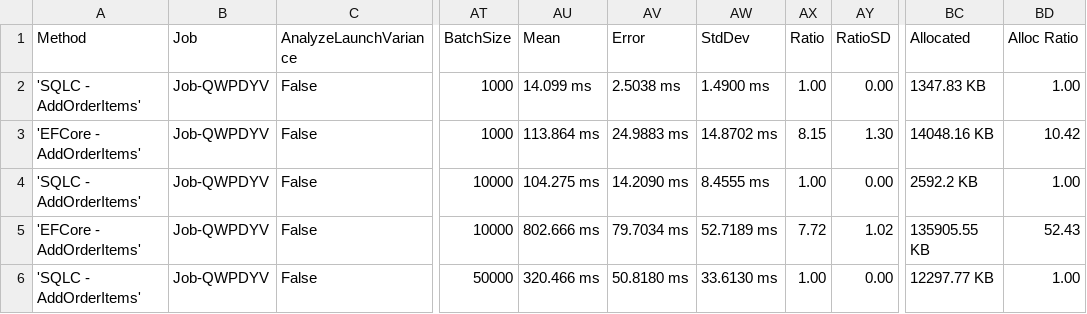
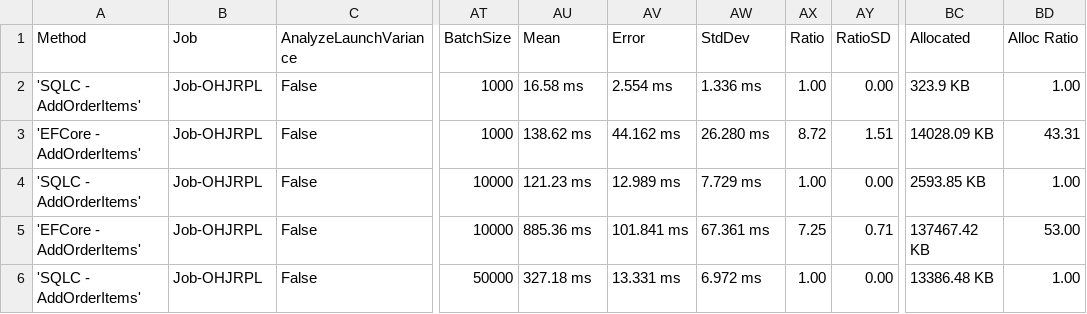
Before and after one commit to DaredevilOSS/sqlc-gen-csharp, a CSV file: BenchmarkDotNet.Artifacts/results/BenchmarkRunner.Benchmarks.MysqlWriteBenchmark-report.csv, drawn as a sheet; only a part is shown, gaps mark what is left out; the diff covers the shown part only; the diff names each change by its address in the sheet, - before the commit and + after, or states it on an @@ line.

```diff
--- a/BenchmarkDotNet.Artifacts/results/BenchmarkRunner.Benchmarks.MysqlWriteBenchmark-report.csv
+++ b/BenchmarkDotNet.Artifacts/results/BenchmarkRunner.Benchmarks.MysqlWriteBenchmark-report.csv
-B2:B6 (Job): Job-QWPDYV
+B2:B6 (Job): Job-OHJRPL
-AU2 (Mean): 14.099 ms
+AU2 (Mean): 16.58 ms
-AV2 (Error): 2.5038 ms
+AV2 (Error): 2.554 ms
-AW2 (StdDev): 1.4900 ms
+AW2 (StdDev): 1.336 ms
-BC2 (Allocated): 1347.83 KB
+BC2 (Allocated): 323.9 KB
-AU3 (Mean): 113.864 ms
+AU3 (Mean): 138.62 ms
-AV3 (Error): 24.9883 ms
+AV3 (Error): 44.162 ms
-AW3 (StdDev): 14.8702 ms
+AW3 (StdDev): 26.280 ms
-AX3 (Ratio): 8.15
+AX3 (Ratio): 8.72
-AY3 (RatioSD): 1.30
+AY3 (RatioSD): 1.51
-BC3 (Allocated): 14048.16 KB
+BC3 (Allocated): 14028.09 KB
-BD3 (Alloc Ratio): 10.42
+BD3 (Alloc Ratio): 43.31
-AU4 (Mean): 104.275 ms
+AU4 (Mean): 121.23 ms
-AV4 (Error): 14.2090 ms
+AV4 (Error): 12.989 ms
-AW4 (StdDev): 8.4555 ms
+AW4 (StdDev): 7.729 ms
-BC4 (Allocated): 2592.2 KB
+BC4 (Allocated): 2593.85 KB
-AU5 (Mean): 802.666 ms
+AU5 (Mean): 885.36 ms
-AV5 (Error): 79.7034 ms
+AV5 (Error): 101.841 ms
-AW5 (StdDev): 52.7189 ms
+AW5 (StdDev): 67.361 ms
-AX5 (Ratio): 7.72
+AX5 (Ratio): 7.25
-AY5 (RatioSD): 1.02
+AY5 (RatioSD): 0.71
-BC5 (Allocated): 135905.55 KB
+BC5 (Allocated): 137467.42 KB
-BD5 (Alloc Ratio): 52.43
+BD5 (Alloc Ratio): 53.00
-AU6 (Mean): 320.466 ms
+AU6 (Mean): 327.18 ms
-AV6 (Error): 50.8180 ms
+AV6 (Error): 13.331 ms
-AW6 (StdDev): 33.6130 ms
+AW6 (StdDev): 6.972 ms
-BC6 (Allocated): 12297.77 KB
+BC6 (Allocated): 13386.48 KB
```
Also changed, not shown: 92 edited cells elsewhere in this file, BenchmarkDotNet.Artifacts/results/BenchmarkRunner.Benchmarks.MysqlReadBenchmark-report.csv, BenchmarkDotNet.Artifacts/results/BenchmarkRunner.Benchmarks.PostgresqlReadBenchmark-report.csv, 30 other files.
